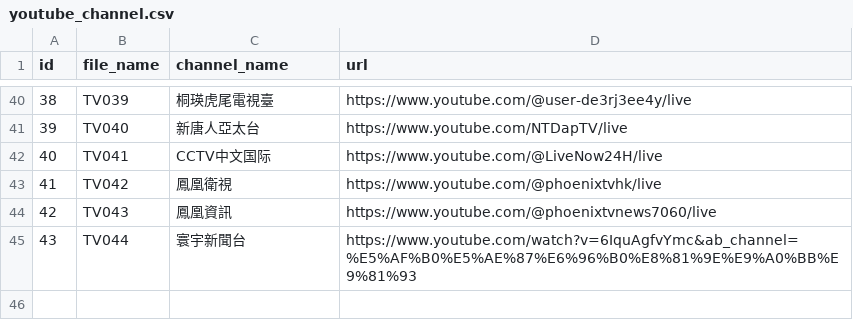
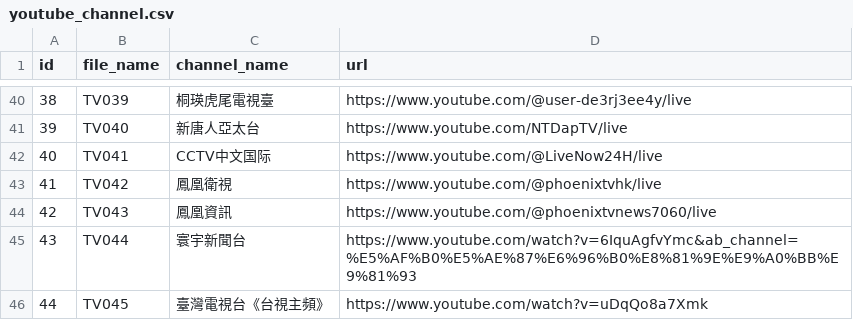
Before and after one commit to 30150563/YouTube_to_m3u, a CSV file: scripts/youtube_channel.csv, drawn as a sheet; only a part is shown, gaps mark what is left out; the diff names each change by its address in the sheet, - before the commit and + after, or states it on an @@ line.

Commit message:
Update youtube_channel.csv

```diff
--- a/scripts/youtube_channel.csv
+++ b/scripts/youtube_channel.csv
+row 46: 44 | TV045 | 臺灣電視台《台視主頻》 | https://www.youtube.com/watch?v=uDqQo8a7Xmk
```
